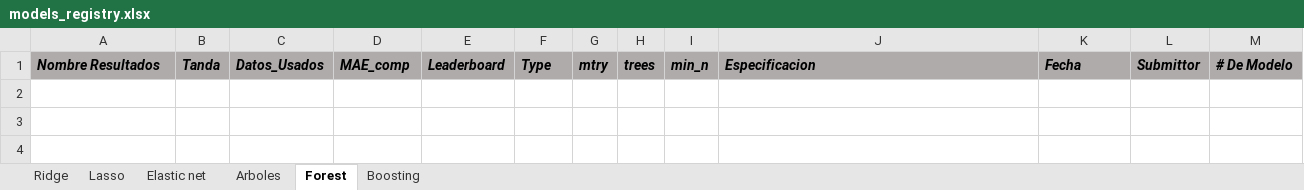
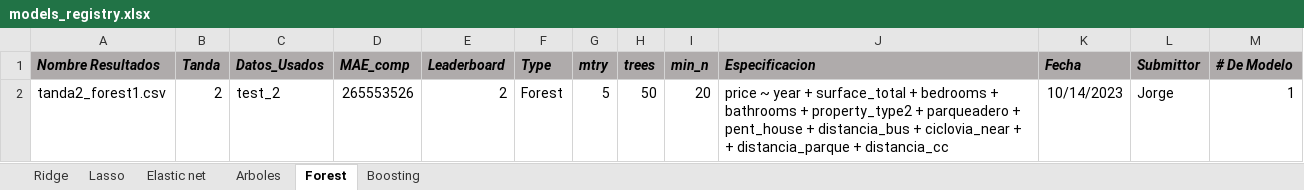
Before and after one commit to BigData-MachineLearning/P-Set2, an Excel workbook: db_tandas/models_registry.xlsx, sheet Forest, drawn as a sheet; values as stored, in another font and other column widths than the file's, no borders; ↵ is a line break in a cell; the diff names each change by its address in the sheet, - before the commit and + after, or states it on an @@ line.

Commit message:
Update models_registry.xlsx

```diff
--- a/db_tandas/models_registry.xlsx (sheet Forest)
+++ b/db_tandas/models_registry.xlsx (sheet Forest)
+row 2: tanda2_forest1.csv | 2 | test_2 | 265553526 | 2 | Forest | 5 | 50 | 20 | price ~ year + surface_total + bedrooms + bathrooms + property_type2 + parqueadero + pent_house + distancia_bus + ciclovia_near + ↵ + distancia_parque + distancia_cc | 10/14/2023 | Jorge | 1
```
